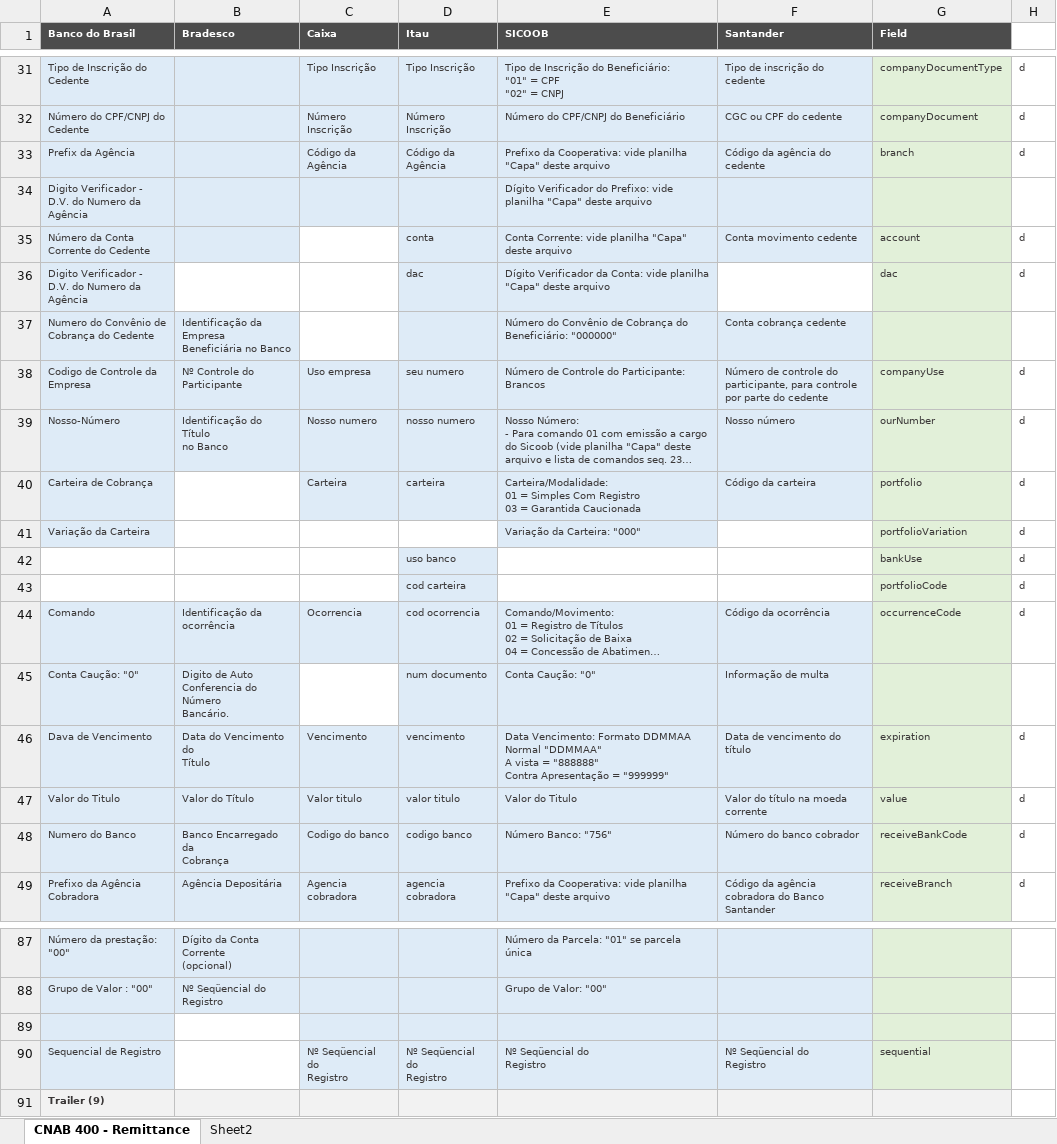
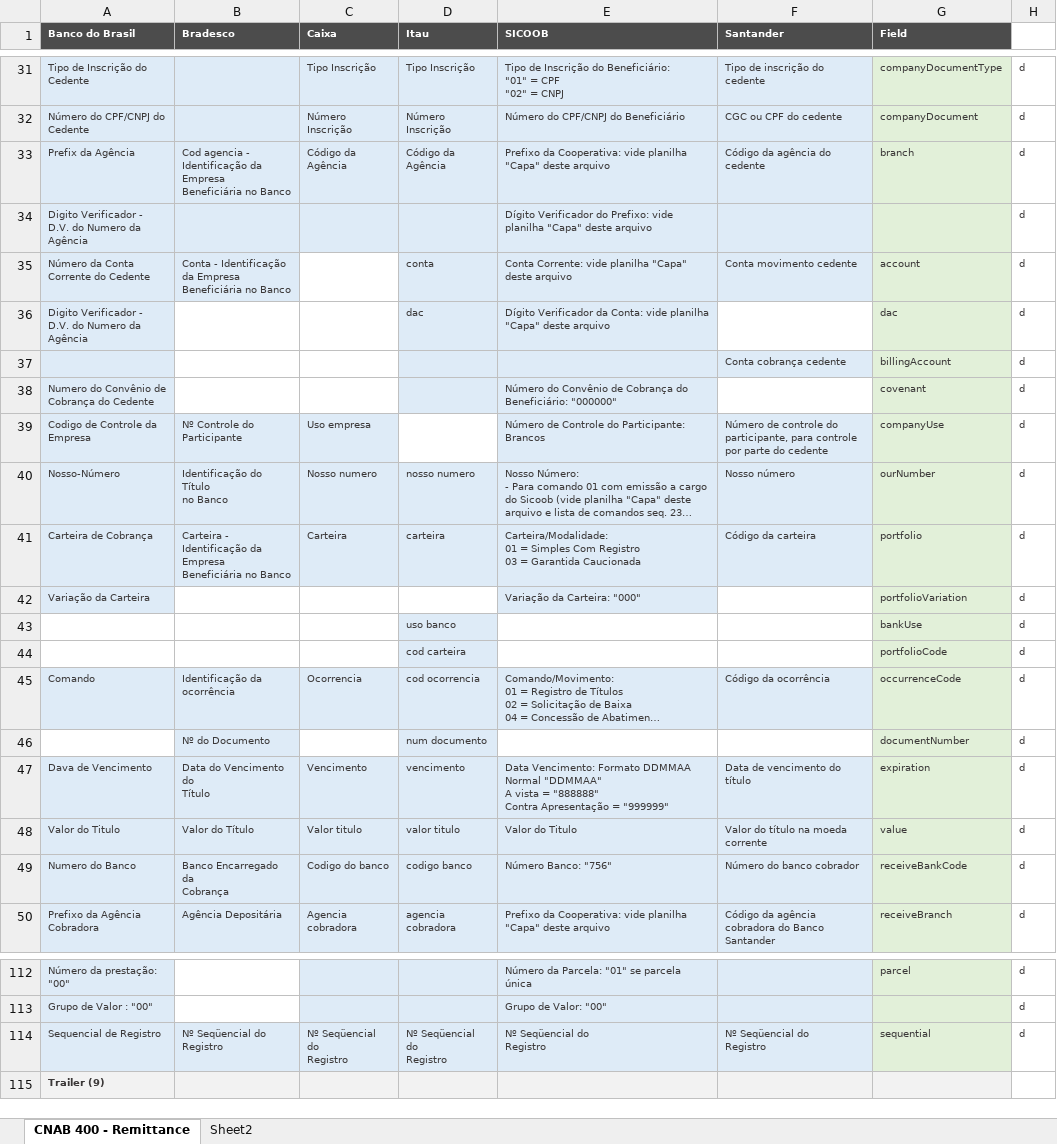
Before and after one commit to naylonkessler/smart-cnab, an Excel workbook: docs/Normalization.xlsx, sheet CNAB 400 - Remittance, drawn as a sheet; only a part is shown, gaps mark what is left out; long unchanged cells end in …; values as stored, in another font and other column widths than the file's, no borders; conditional formats not drawn; removed rows and columns are numbered as before the commit, all else as after; ↵ is a line break in a cell; the diff covers the shown part only; the diff names each change by its address in the sheet, - before the commit and + after, or states it on an @@ line.

```diff
--- a/docs/Normalization.xlsx (sheet CNAB 400 - Remittance)
+++ b/docs/Normalization.xlsx (sheet CNAB 400 - Remittance)
-B33 (Bradesco): (empty)
+B33 (Bradesco): Cod agencia - Identificação da Empresa ↵ Beneficiária no Banco
-H34: (empty)
+H34: d
-B35 (Bradesco): (empty)
+B35 (Bradesco): Conta - Identificação da Empresa ↵ Beneficiária no Banco
+row 37:  |  |  |  |  | Conta cobrança cedente | billingAccount | d
-B38 (Bradesco): Identificação da Empresa ↵ Beneficiária no Banco
+B38 (Bradesco): (empty)
-B38 fill: #DEEBF7
+B38 fill: none
-F38 (Santander): Conta cobrança cedente
+F38 (Santander): (empty)
-F38 fill: #DEEBF7
+F38 fill: none
-G38 (Field): (empty)
+G38 (Field): covenant
-H38: (empty)
+H38: d
-D39 (Itau): seu numero
+D39 (Itau): (empty)
-D39 fill: #DEEBF7
+D39 fill: none
-B41 (Bradesco): (empty)
+B41 (Bradesco): Carteira - Identificação da Empresa ↵ Beneficiária no Banco
-B41 fill: none
+B41 fill: #DEEBF7
-row 45: Conta Caução: "0" | Digito de Auto Conferencia do Número ↵ Bancário. |  | num documento | Conta Caução: "0" | Informação de multa
+row 46:  | Nº do Documento |  | num documento |  |  | documentNumber | d
-B112 (Bradesco): Dígito da Conta Corrente ↵ (opcional)
+B112 (Bradesco): (empty)
-B112:B113 fill: #DEEBF7
+B112:B113 fill: none
-G112 (Field): (empty)
+G112 (Field): parcel
-H112:H113: (empty)
+H112:H113: d
-B113 (Bradesco): Nº Seqüencial do ↵ Registro
+B113 (Bradesco): (empty)
-row 89: (empty)
-B114 (Bradesco): (empty)
+B114 (Bradesco): Nº Seqüencial do ↵ Registro
-B114 fill: none
+B114 fill: #DEEBF7
-H114: (empty)
+H114: d
```
Also changed, not shown: 40 added rows, 16 removed rows and 1 edited cell elsewhere in this sheet.
